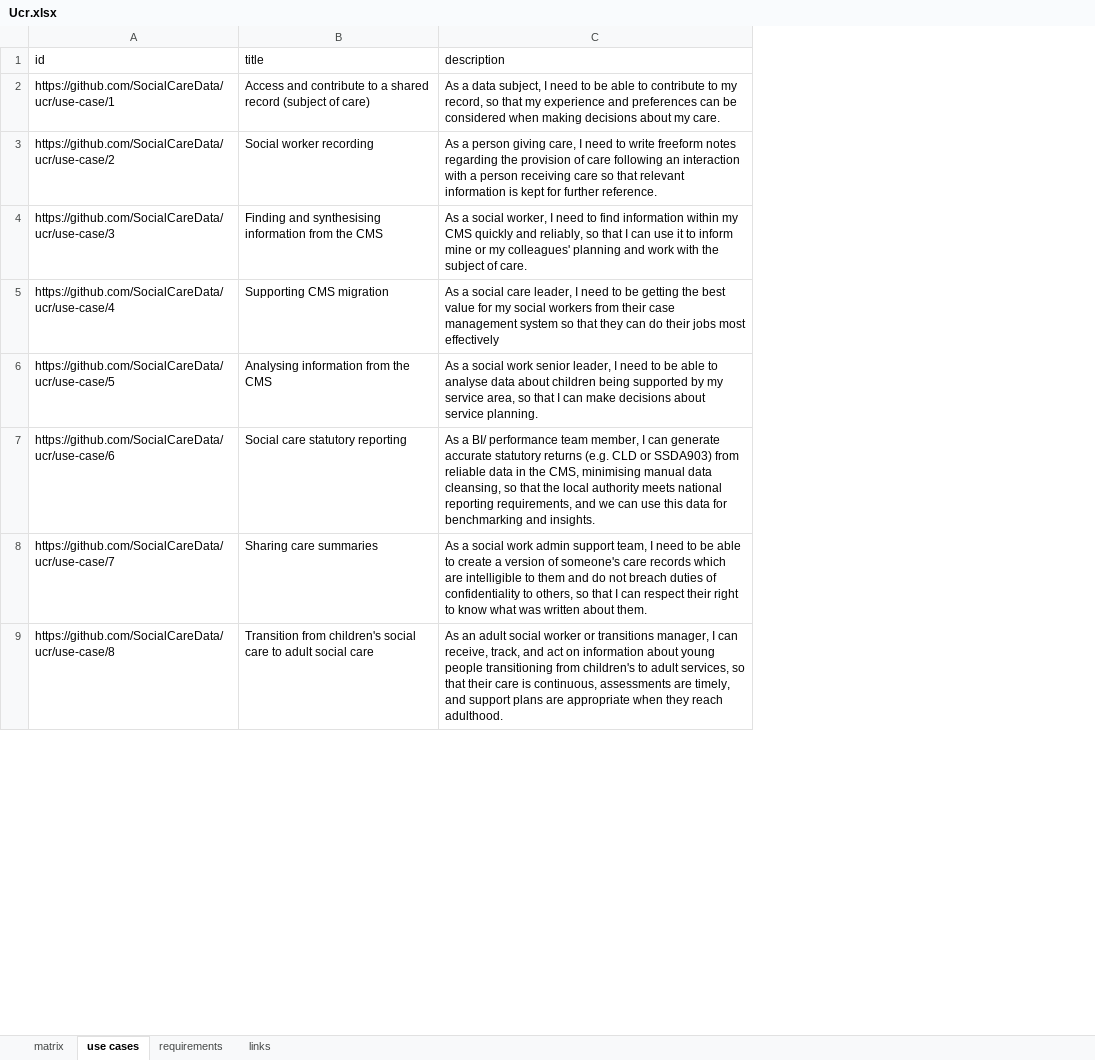
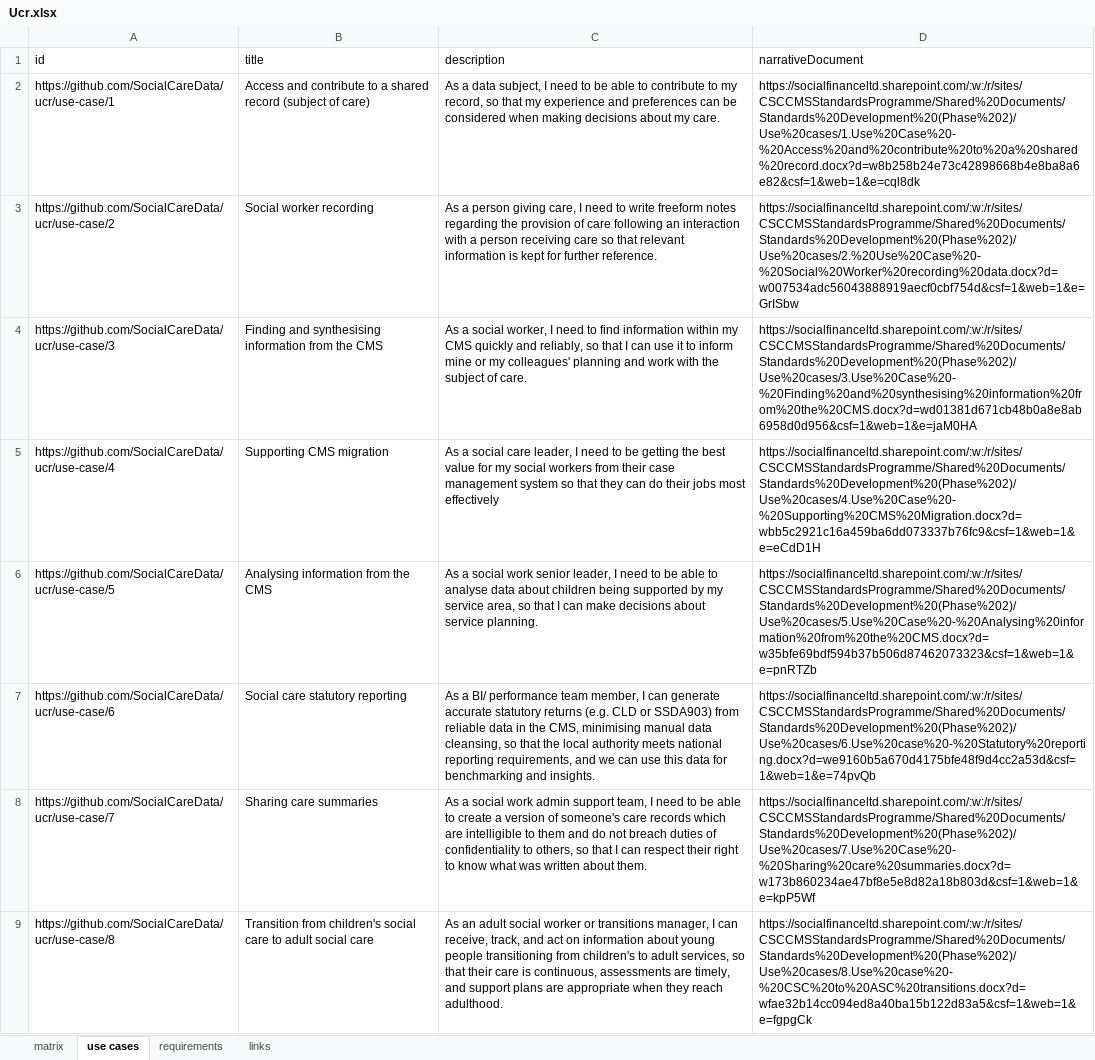
Before and after one commit to SocialCareData/ucr, an Excel workbook: pages/Ucr.xlsx, sheet use cases, drawn as a sheet; only a part is shown; values as stored, in another font and other column widths than the file's, no borders; table styles not drawn; the diff names each change by its address in the sheet, - before the commit and + after, or states it on an @@ line.

Commit message:
Add narrative document link to Excel

```diff
--- a/pages/Ucr.xlsx (sheet use cases)
+++ b/pages/Ucr.xlsx (sheet use cases)
+column D (narrativeDocument), rows 2-9: https://socialfinanceltd.sharepoint.com/:w:/r/sites/CSCCMSStandardsProgramme/Shared%20Documents/Standards%20Development%20(Phase%202)/Use%20cases/1.Use%20Case%20-%20Access%20and%20contribute%20to%20a%20shared%20record.docx?d=w8b258b24e73c42898668b4e8ba8a6e82&csf=1&web=1&e=cql8dk | https://socialfinanceltd.sharepoint.com/:w:/r/sites/CSCCMSStandardsProgramme/Shared%20Documents/Standards%20Development%20(Phase%202)/Use%20cases/2.%20Use%20Case%20-%20Social%20Worker%20recording%20data.docx?d=w007534adc56043888919aecf0cbf754d&csf=1&web=1&e=GrISbw | https://socialfinanceltd.sharepoint.com/:w:/r/sites/CSCCMSStandardsProgramme/Shared%20Documents/Standards%20Development%20(Phase%202)/Use%20cases/3.Use%20Case%20-%20Finding%20and%20synthesising%20information%20from%20the%20CMS.docx?d=wd01381d671cb48b0a8e8ab6958d0d956&csf=1&web=1&e=jaM0HA | https://socialfinanceltd.sharepoint.com/:w:/r/sites/CSCCMSStandardsProgramme/Shared%20Documents/Standards%20Development%20(Phase%202)/Use%20cases/4.Use%20Case%20-%20Supporting%20CMS%20Migration.docx?d=wbb5c2921c16a459ba6dd073337b76fc9&csf=1&web=1&e=eCdD1H | https://socialfinanceltd.sharepoint.com/:w:/r/sites/CSCCMSStandardsProgramme/Shared%20Documents/Standards%20Development%20(Phase%202)/Use%20cases/5.Use%20Case%20-%20Analysing%20information%20from%20the%20CMS.docx?d=w35bfe69bdf594b37b506d87462073323&csf=1&web=1&e=pnRTZb | https://socialfinanceltd.sharepoint.com/:w:/r/sites/CSCCMSStandardsProgramme/Shared%20Documents/Standards%20Development%20(Phase%202)/Use%20cases/6.Use%20case%20-%20Statutory%20reporting.docx?d=we9160b5a670d4175bfe48f9d4cc2a53d&csf=1&web=1&e=74pvQb | https://socialfinanceltd.sharepoint.com/:w:/r/sites/CSCCMSStandardsProgramme/Shared%20Documents/Standards%20Development%20(Phase%202)/Use%20cases/7.Use%20Case%20-%20Sharing%20care%20summaries.docx?d=w173b860234ae47bf8e5e8d82a18b803d&csf=1&web=1&e=kpP5Wf | https://socialfinanceltd.sharepoint.com/:w:/r/sites/CSCCMSStandardsProgramme/Shared%20Documents/Standards%20Development%20(Phase%202)/Use%20cases/8.Use%20case%20-%20CSC%20to%20ASC%20transitions.docx?d=wfae32b14cc094ed8a40ba15b122d83a5&csf=1&web=1&e=fgpgCk
```
